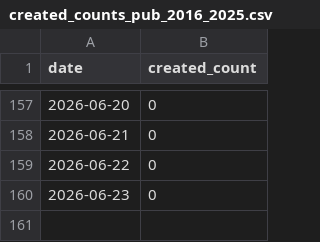
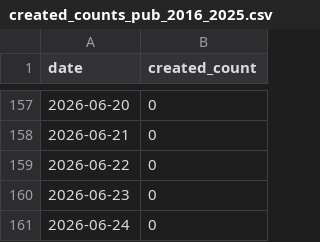
Before and after one commit to dmiksik/nma-stats, a CSV file: stats/created_counts_pub_2016_2025.csv, drawn as a sheet; only a part is shown, gaps mark what is left out; the diff names each change by its address in the sheet, - before the commit and + after, or states it on an @@ line.

```diff
--- a/stats/created_counts_pub_2016_2025.csv
+++ b/stats/created_counts_pub_2016_2025.csv
+row 161: 2026-06-24 | 0
```
Also changed, not shown: stats/created_counts_all.csv, 6 other files.
